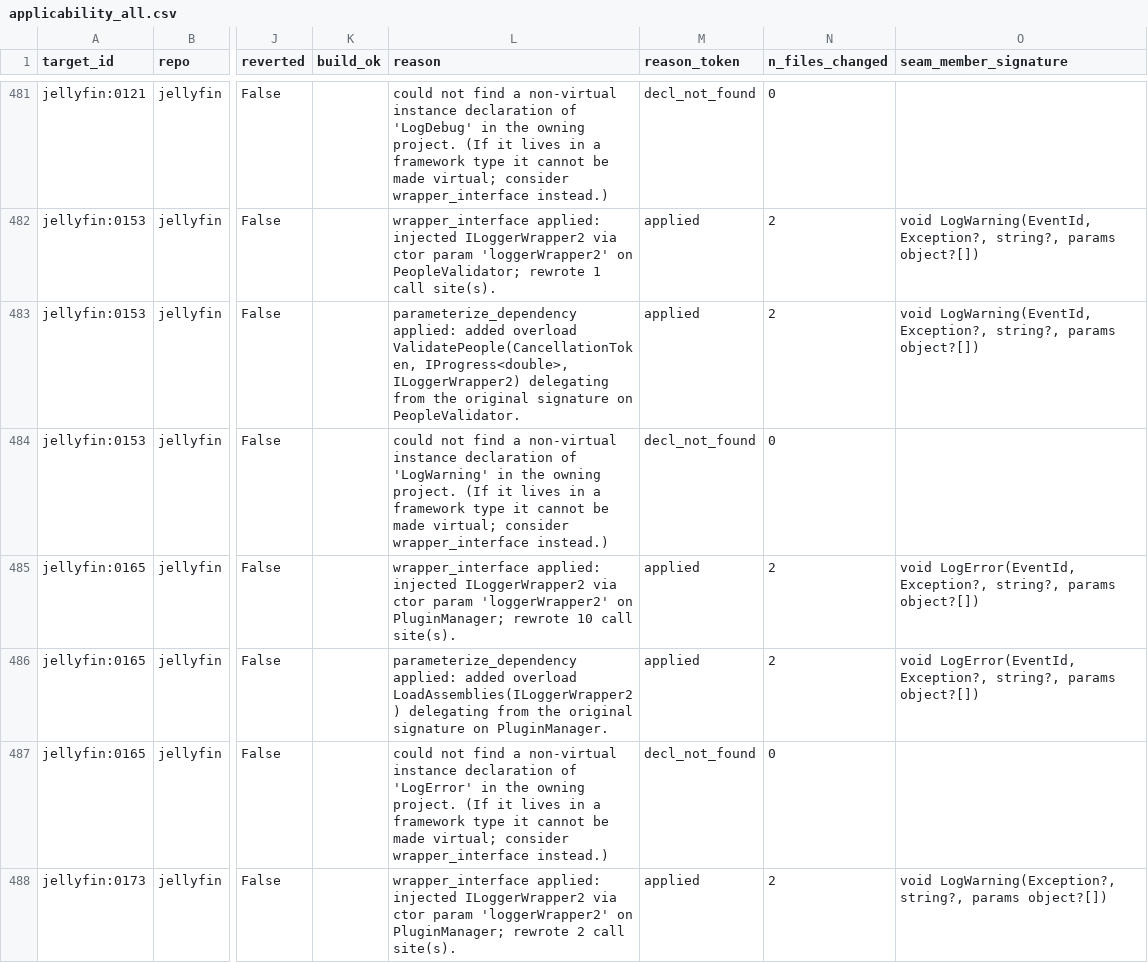
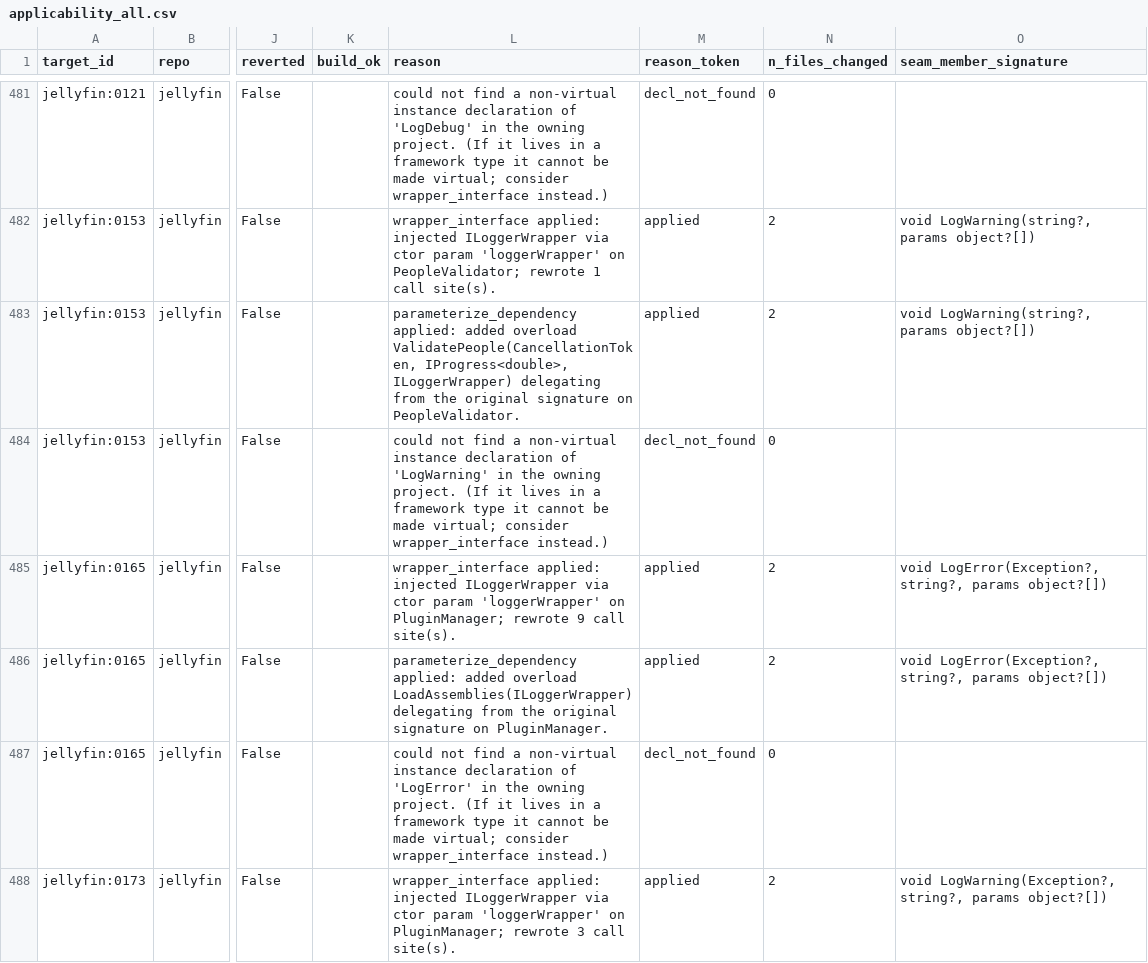
Before and after one commit to jasperstone/mocking-static-methods, a CSV file: tools/generation/results/applicability_all.csv, drawn as a sheet; only a part is shown, gaps mark what is left out; the diff covers the shown part only; the diff names each change by its address in the sheet, - before the commit and + after, or states it on an @@ line.

Commit message:
data(phase4): add compile-verified applicability sweep CSVs
Authoritative compile-verified evidence from the full 300-target v2
sweep (--verify-build; per-transform, jobs=6). "Seam produced" = the
`applicable` column; compilable-seam rate = build_ok==True / applicable.

- build_verified_wrapper.csv       wrapper_interface       117/117 (100%)
- build_verified_parameterize.csv  parameterize_dependency 146/146 (100%)
- build_verified_make_virtual.csv  make_virtual            0/300 applied
    (252 not_in_owning_project, 43 site_not_found,
     3 baseline_build_failed, 2 sealed_class)
- 3-transform union = 155/300 (51.7%); make_virtual adds 0.

Also commit the now-stale modifications to applicability_all.csv (the
Jun-12 no-build sweep with an empty build_ok column). Retained per the
standing CSV-stay-checked-in directive; the build_verified_* CSVs above
are the authoritative compile-verified successor.

No model/dotnet sweep was run for this commit; only on-disk artifacts
committed. cloned_repos/ pristine before and after (porcelain=0).

```diff
--- a/tools/generation/results/applicability_all.csv
+++ b/tools/generation/results/applicability_all.csv
-L482 (reason): …applied: injected ILoggerWrapper2 via ctor param 'loggerWrapper2' on PeopleValidator;…
+L482 (reason): …applied: injected ILoggerWrapper via ctor param 'loggerWrapper' on PeopleValidator;…
-O482:O483 (seam_member_signature): void LogWarning(EventId, Exception?, string?, params object?[])
+O482:O483 (seam_member_signature): void LogWarning(string?, params object?[])
-L483 (reason): …ValidatePeople(CancellationToken, IProgress<double>, ILoggerWrapper2) delegating from…
+L483 (reason): …ValidatePeople(CancellationToken, IProgress<double>, ILoggerWrapper) delegating from…
-L485 (reason): …applied: injected ILoggerWrapper2 via ctor param 'loggerWrapper2' on PluginManager; rewrote 10 call site(s).
+L485 (reason): …applied: injected ILoggerWrapper via ctor param 'loggerWrapper' on PluginManager; rewrote 9 call site(s).
-O485:O486 (seam_member_signature): void LogError(EventId, Exception?, string?, params…
+O485:O486 (seam_member_signature): void LogError(Exception?, string?, params…
-L486 (reason): …added overload LoadAssemblies(ILoggerWrapper2) delegating from…
+L486 (reason): …added overload LoadAssemblies(ILoggerWrapper) delegating from…
-L488 (reason): …applied: injected ILoggerWrapper2 via ctor param 'loggerWrapper2' on PluginManager; rewrote 2 call site(s).
+L488 (reason): …applied: injected ILoggerWrapper via ctor param 'loggerWrapper' on PluginManager; rewrote 3 call site(s).
```
Also changed, not shown: 124 edited cells elsewhere in this file, 3 other files.
